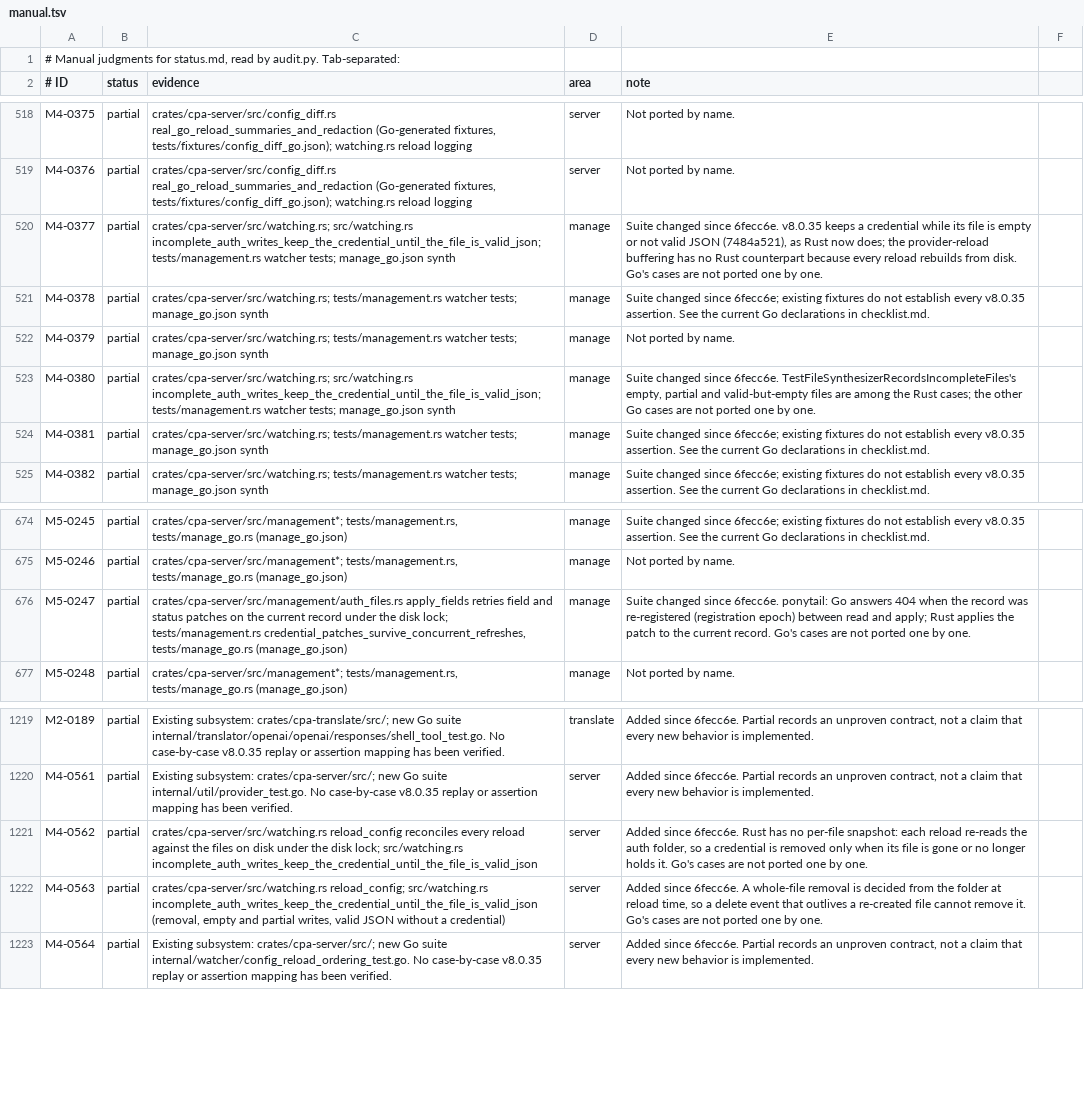
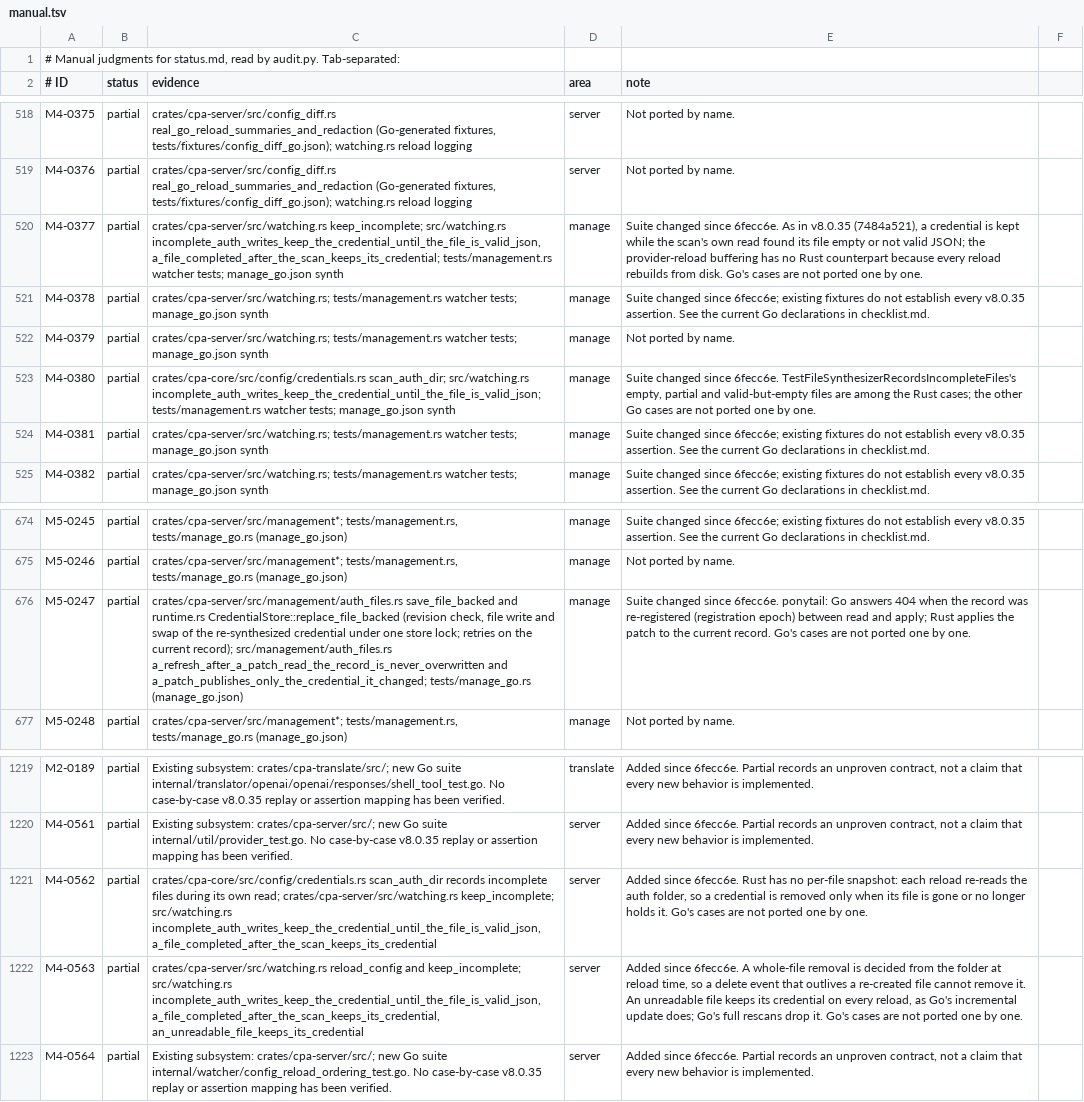
Before and after one commit to DarkEden-coding/sub-api-proxy, a TSV file: docs/parity-audit/manual.tsv, drawn as a sheet; only a part is shown, gaps mark what is left out; the diff names each change by its address in the sheet, - before the commit and + after, or states it on an @@ line.

Commit message:
Audit rows for the patch and watcher fixes

```diff
--- a/docs/parity-audit/manual.tsv
+++ b/docs/parity-audit/manual.tsv
-C520 (evidence): crates/cpa-server/src/watching.rs; src/watching.rs incomplete_auth_writes_keep_the_credential_until_the_file_is_valid_json; tests/management.rs watcher…
+C520 (evidence): crates/cpa-server/src/watching.rs keep_incomplete; src/watching.rs incomplete_auth_writes_keep_the_credential_until_the_file_is_valid_json, a_file_completed_after_the_scan_keeps_its_credential; tests/management.rs watcher…
-E520 (note): …since 6fecc6e. v8.0.35 keeps a credential while its file is empty or not valid JSON (7484a521), as Rust now does; the provider-reload…
+E520 (note): …since 6fecc6e. As in v8.0.35 (7484a521), a credential is kept while the scan's own read found its file empty or not valid JSON; the provider-reload…
-C523 (evidence): crates/cpa-server/src/watching.rs; src/watching.rs incomplete_auth_writes_keep_the_credential_until_the_file_is_valid_json;…
+C523 (evidence): crates/cpa-core/src/config/credentials.rs scan_auth_dir; src/watching.rs incomplete_auth_writes_keep_the_credential_until_the_file_is_valid_json;…
-C676 (evidence): crates/cpa-server/src/management/auth_files.rs apply_fields retries field and status patches on the current record under the disk lock; tests/management.rs credential_patches_survive_concurrent_refreshes, tests/manage_go.rs (manage_go.json)
+C676 (evidence): crates/cpa-server/src/management/auth_files.rs save_file_backed and runtime.rs CredentialStore::replace_file_backed (revision check, file write and swap of the re-synthesized credential under one store lock; retries on the current record); src/management/auth_files.rs a_refresh_after_a_patch_read_the_record_is_never_overwritten and a_patch_publishes_only_the_credential_it_changed; tests/manage_go.rs (manage_go.json)
-C1221 (evidence): crates/cpa-server/src/watching.rs reload_config reconciles every reload against the files on disk under the disk lock; src/watching.rs incomplete_auth_writes_keep_the_credential_until_the_file_is_valid_json
+C1221 (evidence): crates/cpa-core/src/config/credentials.rs scan_auth_dir records incomplete files during its own read; crates/cpa-server/src/watching.rs keep_incomplete; src/watching.rs incomplete_auth_writes_keep_the_credential_until_the_file_is_valid_json, a_file_completed_after_the_scan_keeps_its_credential
-C1222 (evidence): crates/cpa-server/src/watching.rs reload_config; src/watching.rs incomplete_auth_writes_keep_the_credential_until_the_file_is_valid_json (removal, empty and partial writes, valid JSON without a credential)
+C1222 (evidence): crates/cpa-server/src/watching.rs reload_config and keep_incomplete; src/watching.rs incomplete_auth_writes_keep_the_credential_until_the_file_is_valid_json, a_file_completed_after_the_scan_keeps_its_credential, an_unreadable_file_keeps_its_credential
-E1222 (note): …remove it. Go's cases…
+E1222 (note): …remove it. An unreadable file keeps its credential on every reload, as Go's incremental update does; Go's full rescans drop it. Go's cases…
```
